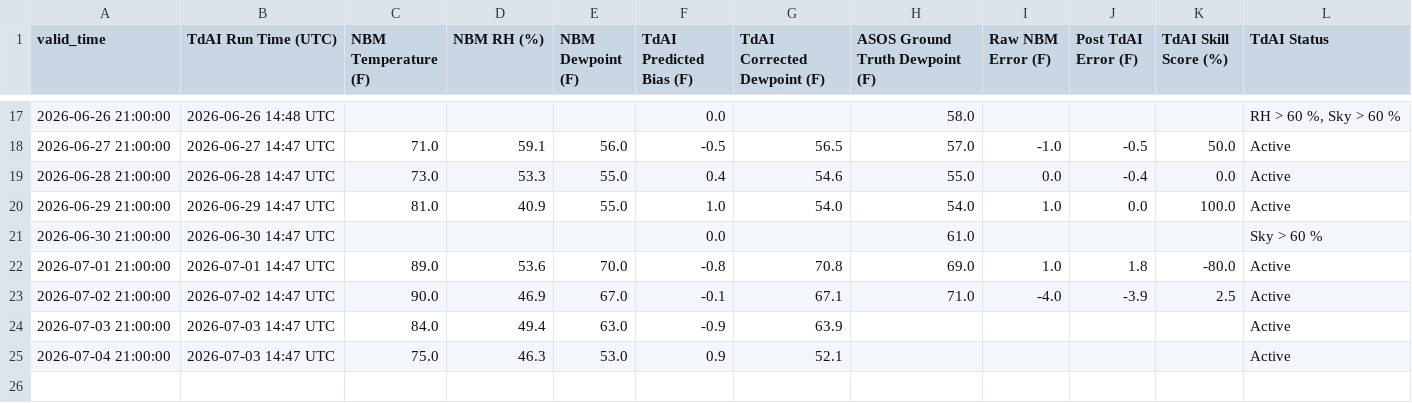
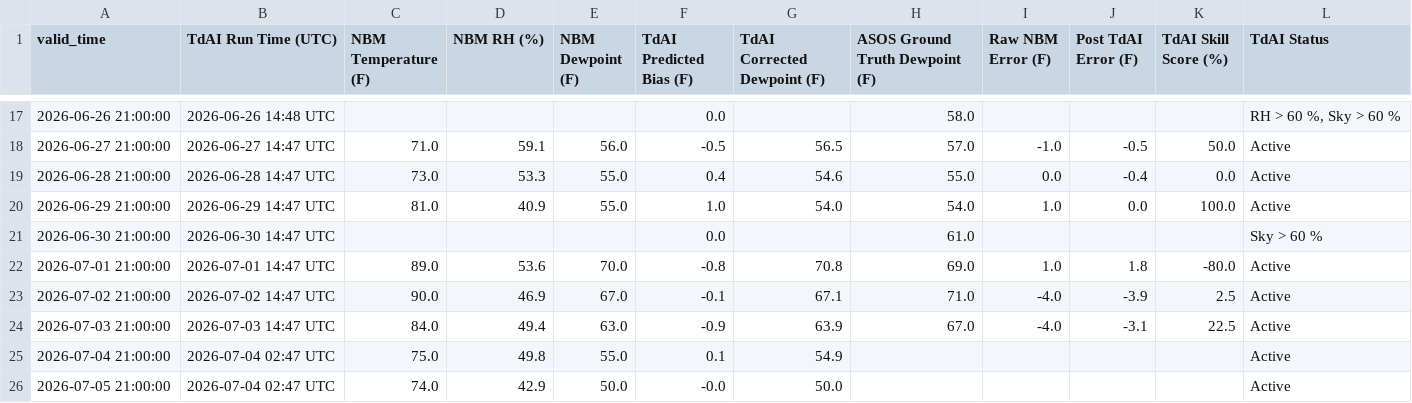
Before and after one commit to sean838432/TdAI, a CSV file: operational_log.csv, drawn as a sheet; only a part is shown, gaps mark what is left out.

```diff
--- a/operational_log.csv
+++ b/operational_log.csv
@@ -23,3 +23,4 @@ valid_time,TdAI Run Time (UTC),NBM Temperature (F),NBM RH (%),NBM Dewpoint (F),T
 2026-07-02 21:00:00,2026-07-02 14:47 UTC,90.0,46.9,67.0,-0.1,67.1,71.0,-4.0,-3.9,2.5,Active
-2026-07-03 21:00:00,2026-07-03 14:47 UTC,84.0,49.4,63.0,-0.9,63.9,,,,,Active
-2026-07-04 21:00:00,2026-07-03 14:47 UTC,75.0,46.3,53.0,0.9,52.1,,,,,Active
+2026-07-03 21:00:00,2026-07-03 14:47 UTC,84.0,49.4,63.0,-0.9,63.9,67.0,-4.0,-3.1,22.5,Active
+2026-07-04 21:00:00,2026-07-04 02:47 UTC,75.0,49.8,55.0,0.1,54.9,,,,,Active
+2026-07-05 21:00:00,2026-07-04 02:47 UTC,74.0,42.9,50.0,-0.0,50.0,,,,,Active
```
